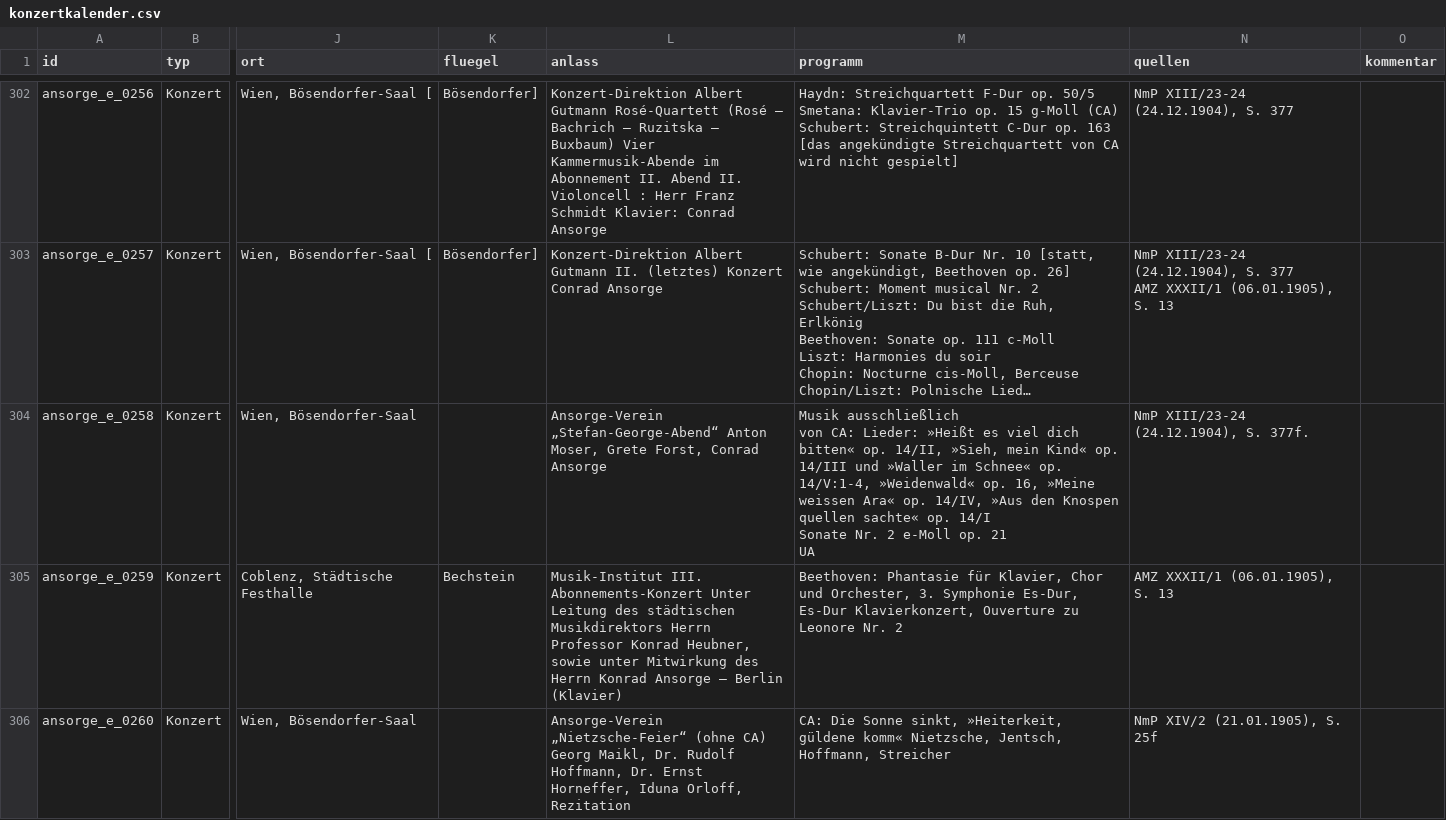
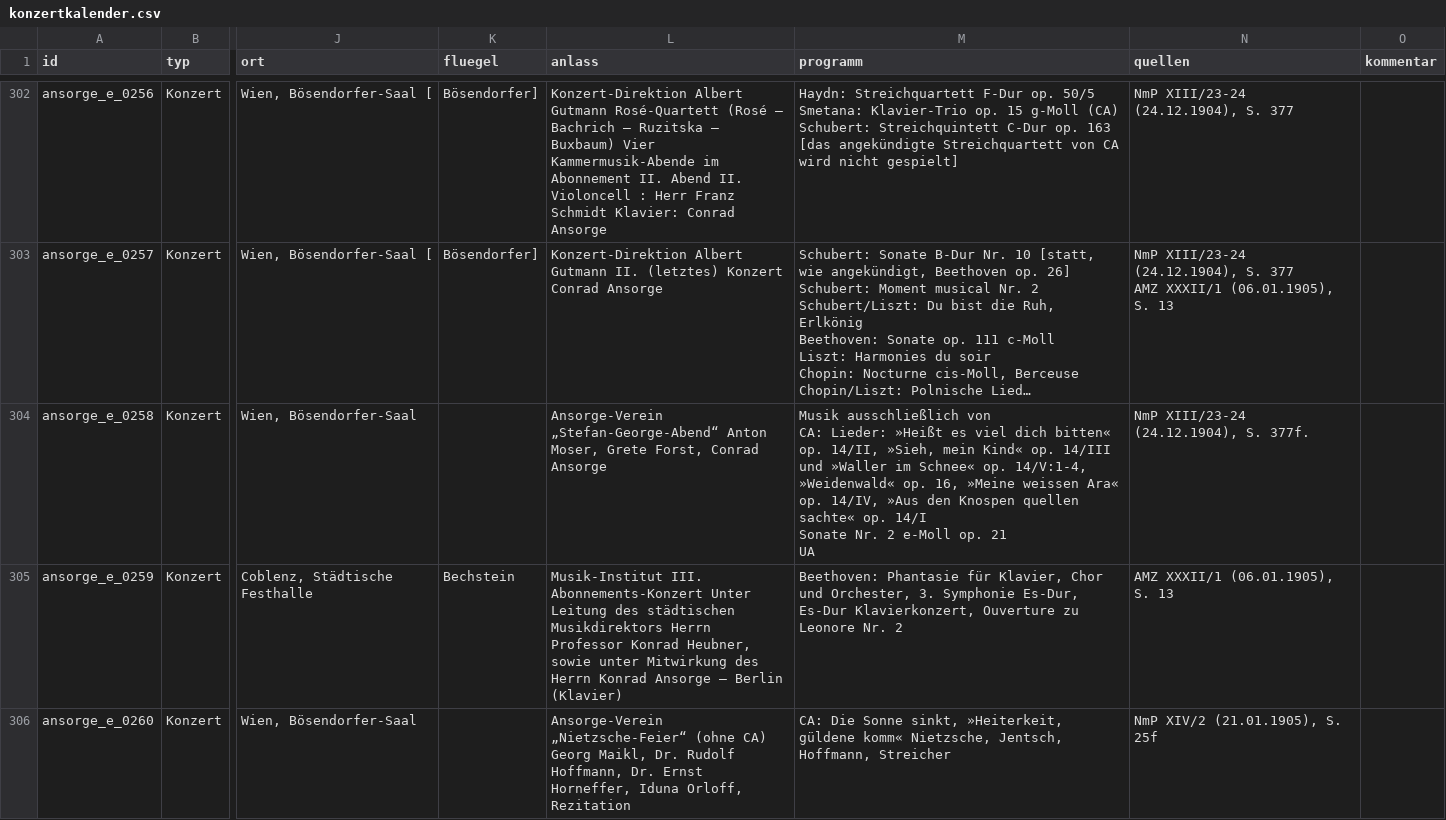
Before and after one commit to conrad-ansorge/ansorge-data, a CSV file: konzertkalender/konzertkalender.csv, drawn as a sheet; only a part is shown, gaps mark what is left out; long unchanged cells end in …; ↵ is a line break in a cell; the diff covers the shown part only; the diff names each change by its address in the sheet, - before the commit and + after, or states it on an @@ line.

```diff
--- a/konzertkalender/konzertkalender.csv
+++ b/konzertkalender/konzertkalender.csv
-M304 (programm): …21 ↵ UA
+M304 (programm): …21 ↵ UA
```
Also changed, not shown: 1 edited cell elsewhere in this file, 9 other files.
